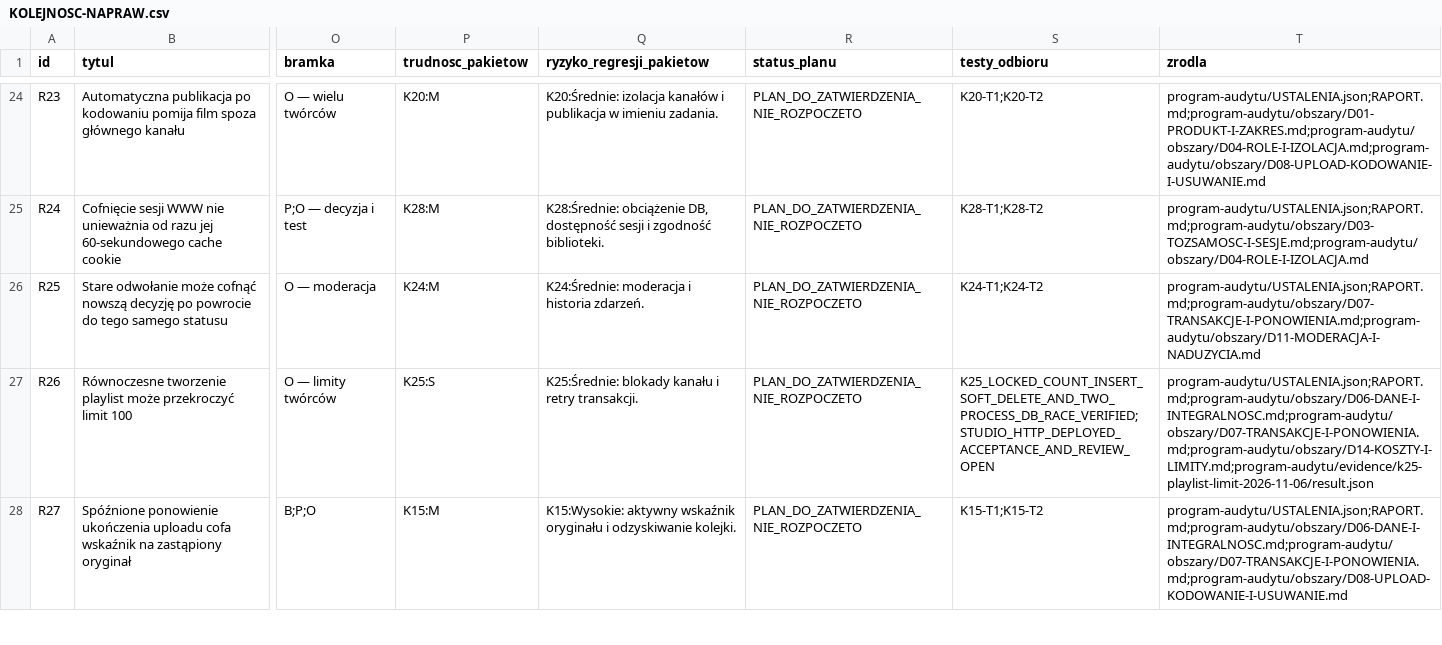
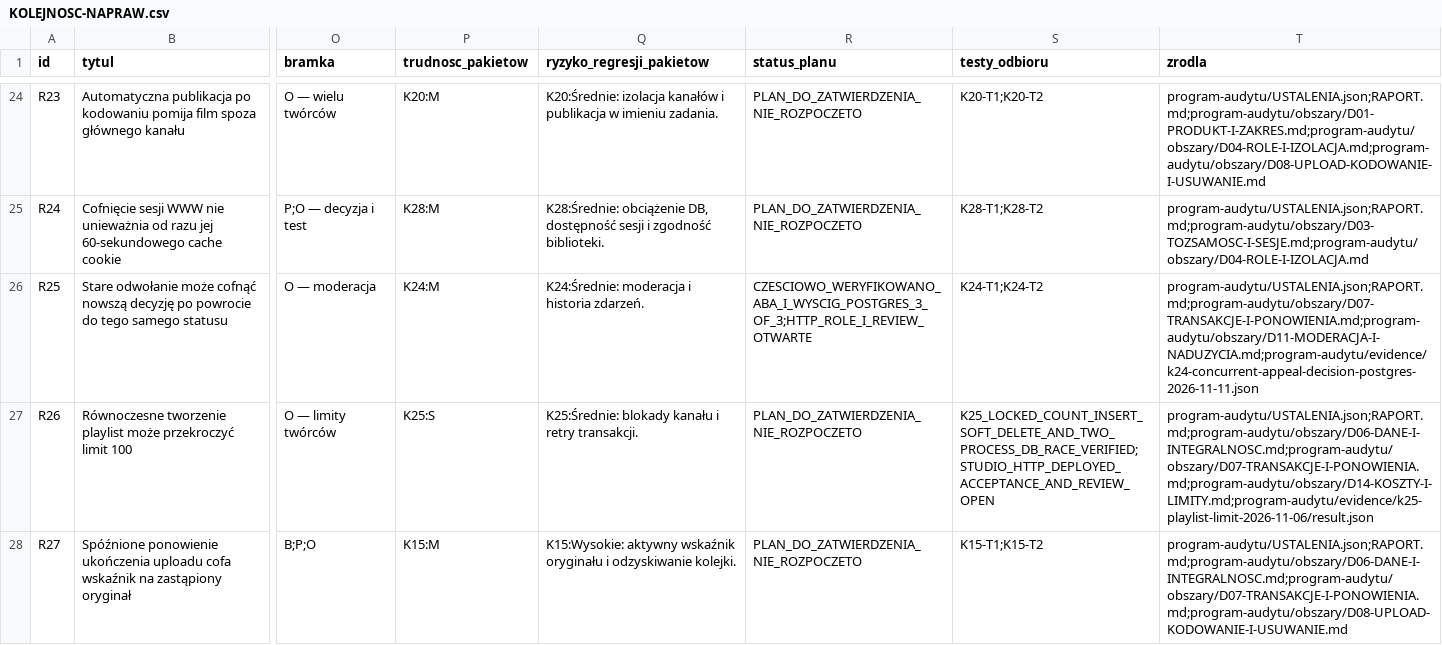
Before and after one commit to pawelekbyra/polutek-pl, a CSV file: docs/audit/2026-11-01-platform-research/KOLEJNOSC-NAPRAW.csv, drawn as a sheet; only a part is shown, gaps mark what is left out; the diff names each change by its address in the sheet, - before the commit and + after, or states it on an @@ line.

```diff
--- a/docs/audit/2026-11-01-platform-research/KOLEJNOSC-NAPRAW.csv
+++ b/docs/audit/2026-11-01-platform-research/KOLEJNOSC-NAPRAW.csv
-R26 (status_planu): PLAN_DO_ZATWIERDZENIA_NIE_ROZPOCZETO
+R26 (status_planu): CZESCIOWO_WERYFIKOWANO_ABA_I_WYSCIG_POSTGRES_3_OF_3;HTTP_ROLE_I_REVIEW_OTWARTE
-T26 (zrodla): program-audytu/USTALENIA.json;RAPORT.md;program-audytu/obszary/D07-TRANSAKCJE-I-PONOWIENIA.md;program-audytu/obszary/D11-MODERACJA-I-NADUZYCIA.md
+T26 (zrodla): program-audytu/USTALENIA.json;RAPORT.md;program-audytu/obszary/D07-TRANSAKCJE-I-PONOWIENIA.md;program-audytu/obszary/D11-MODERACJA-I-NADUZYCIA.md;program-audytu/evidence/k24-concurrent-appeal-decision-postgres-2026-11-11.json
```
Also changed, not shown: 5 other files.
